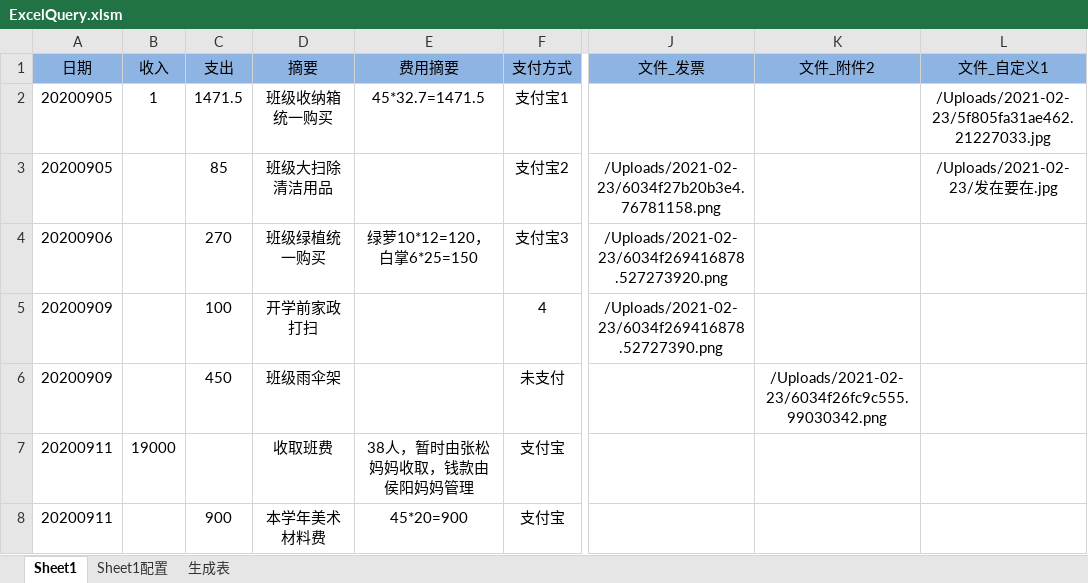
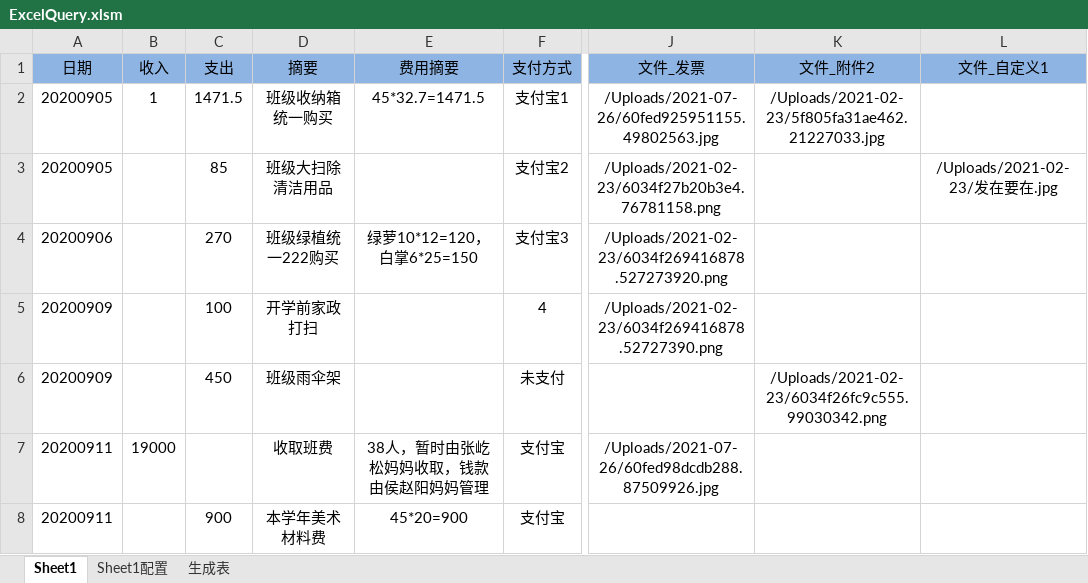
Before and after one commit to lilyhcn1/ExcelQuery, an Excel workbook: Excel/ExcelQuery.xlsm, sheet Sheet1, drawn as a sheet; only a part is shown, gaps mark what is left out; values as stored, in another font and other column widths than the file's, no borders; charts and pictures not drawn; the diff names each change by its address in the sheet, - before the commit and + after, or states it on an @@ line.

```diff
--- a/Excel/ExcelQuery.xlsm (sheet Sheet1)
+++ b/Excel/ExcelQuery.xlsm (sheet Sheet1)
-J2 (文件_发票): (empty)
+J2 (文件_发票): /Uploads/2021-07-26/60fed925951155.49802563.jpg
-K2 (文件_附件2): (empty)
+K2 (文件_附件2): /Uploads/2021-02-23/5f805fa31ae462.21227033.jpg
-L2 (文件_自定义1): /Uploads/2021-02-23/5f805fa31ae462.21227033.jpg
+L2 (文件_自定义1): (empty)
-D4 (摘要): 班级绿植统一购买
+D4 (摘要): 班级绿植统一222购买
-E7 (费用摘要): 38人，暂时由张松妈妈收取，钱款由侯阳妈妈管理
+E7 (费用摘要): 38人，暂时由张屹松妈妈收取，钱款由侯赵阳妈妈管理
-J7 (文件_发票): (empty)
+J7 (文件_发票): /Uploads/2021-07-26/60fed98dcdb288.87509926.jpg
```
Also changed, not shown: sheet 生成表, sheet Sheet1配置, charts or pictures.
